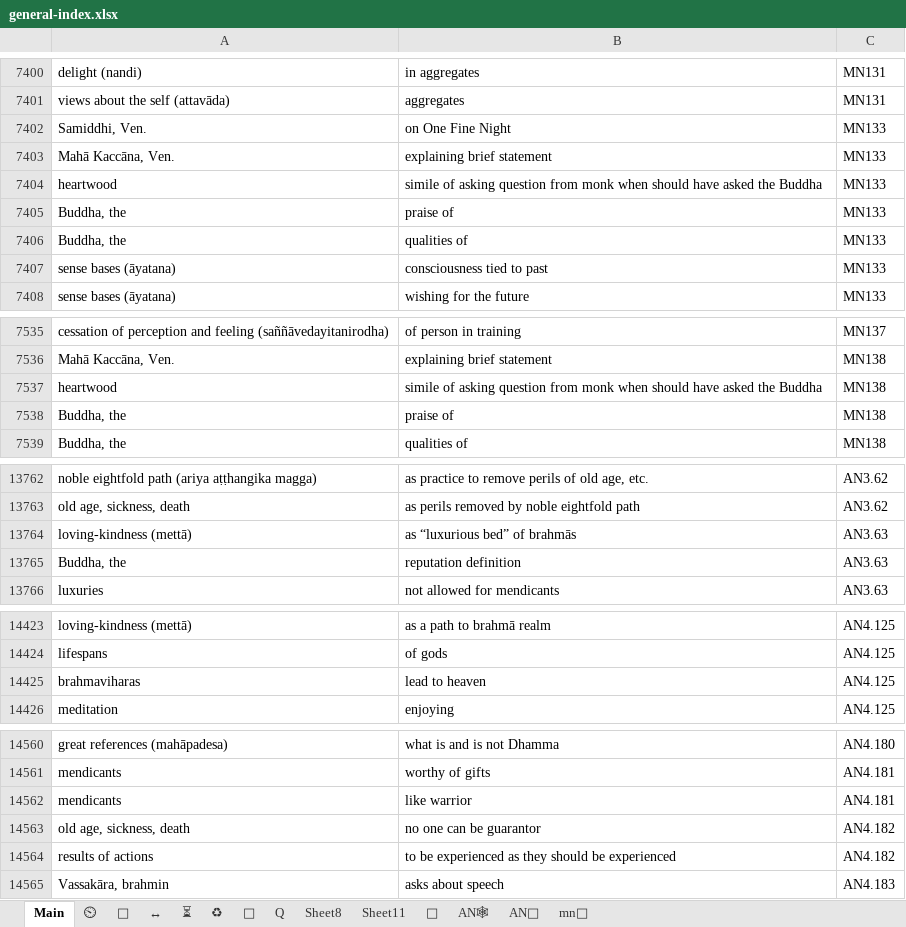
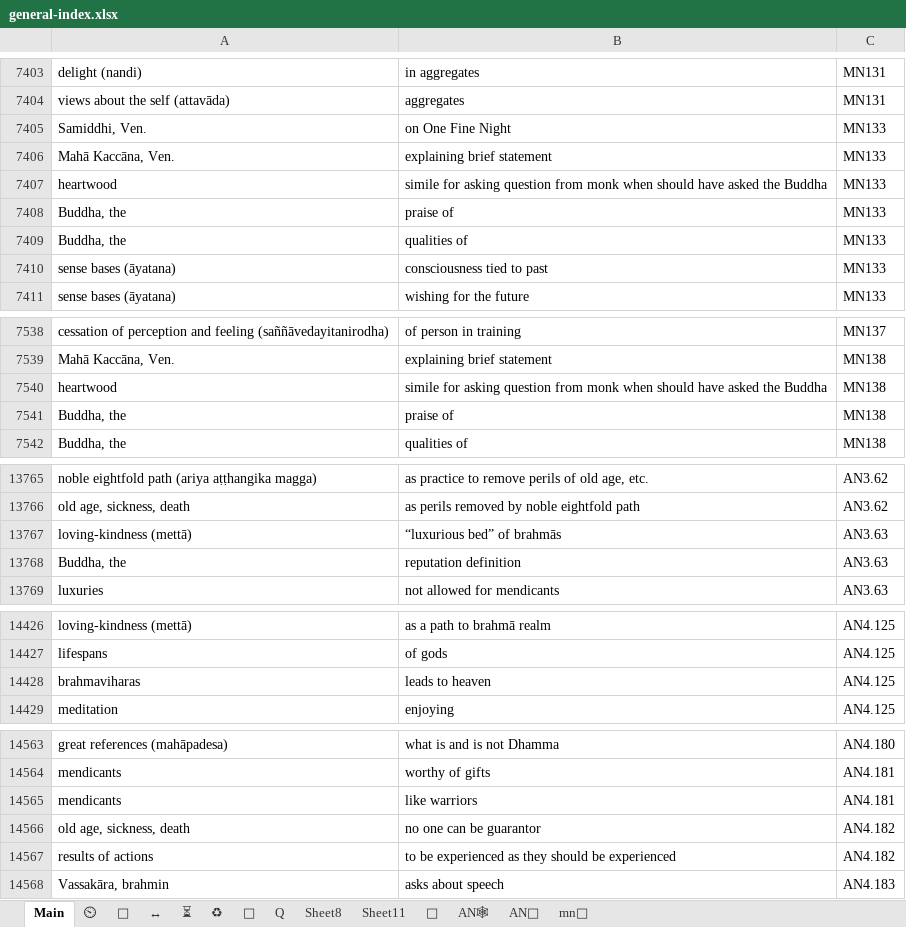
Before and after one commit to thesunshade/CIPS, an Excel workbook: src/data/general-index.xlsx, sheet Main, drawn as a sheet; only a part is shown, gaps mark what is left out; values as stored, in another font and other column widths than the file's, no borders; conditional formats not drawn; addresses are those after the commit; the diff covers the shown part only; the diff names each change by its address in the sheet, - before the commit and + after, or states it on an @@ line.

```diff
--- a/src/data/general-index.xlsx (sheet Main)
+++ b/src/data/general-index.xlsx (sheet Main)
-B7407: simile of asking question…
+B7407: simile for asking question…
-B7540: simile of asking question…
+B7540: simile for asking question…
-B13767: as “luxurious bed” of brahmās
+B13767: “luxurious bed” of brahmās
-B14428: lead to heaven
+B14428: leads to heaven
-B14565: like warrior
+B14565: like warriors
```
Also changed, not shown: 6 added rows and 6 edited cells elsewhere in this sheet, 5 other files.
